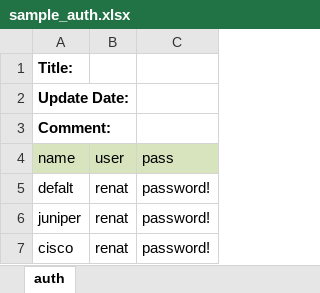
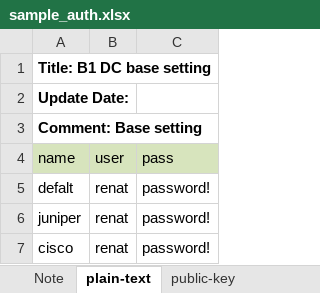
Before and after one commit to lwlxwang/xls2yml, an Excel workbook: sample_data/sample_auth.xlsx, sheet plain-text, drawn as a sheet; values as stored, in another font and other column widths than the file's, no borders; the diff names each change by its address in the sheet, - before the commit and + after, or states it on an @@ line.

```diff
--- a/sample_data/sample_auth.xlsx (sheet plain-text)
+++ b/sample_data/sample_auth.xlsx (sheet plain-text)
-sheet tab: auth
+sheet tab: plain-text
+sheet tab: Note
+sheet tab: public-key
-A1 (name): Title:
+A1 (name): Title: B1 DC base setting
-A3 (name): Comment:
+A3 (name): Comment: Base setting
```
Also changed, not shown: sample_data/sample_device.xlsx, sample_data/sample_template.xlsx, 6 other files.
